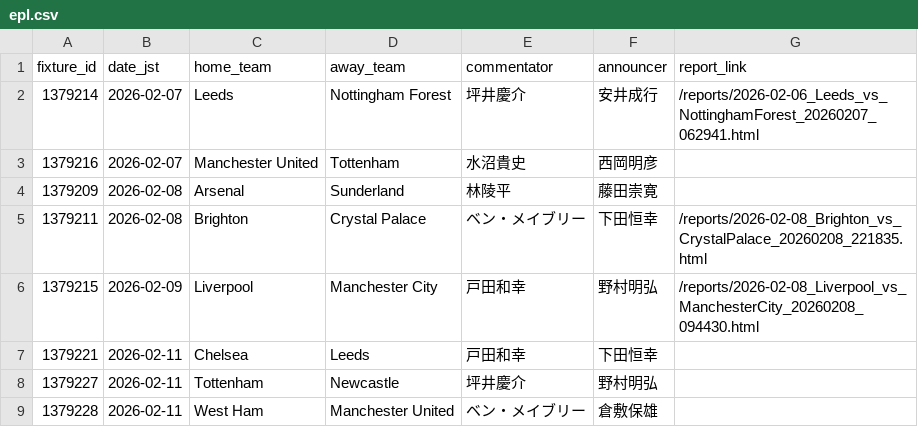
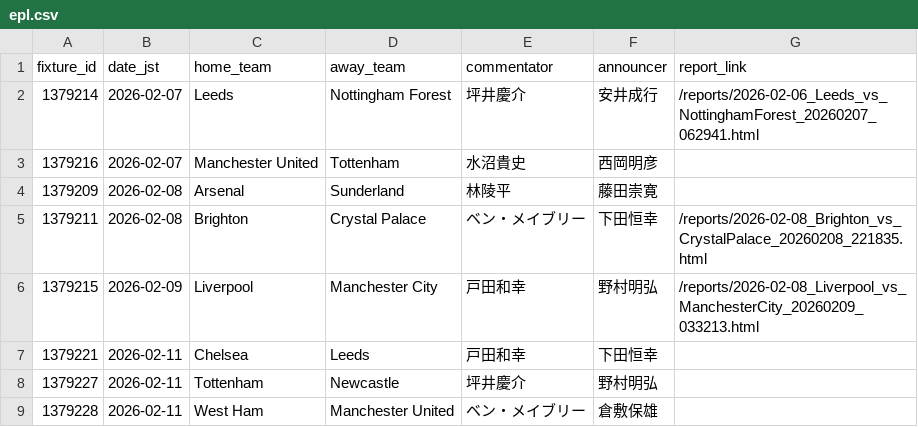
Before and after one commit to igrekplus/football-delay-watching, a CSV file: settings/calendar/epl.csv, drawn as a sheet; only a part is shown.

```diff
--- a/settings/calendar/epl.csv
+++ b/settings/calendar/epl.csv
@@ -5,3 +5,3 @@ fixture_id,date_jst,home_team,away_team,commentator,announcer,report_link
 1379211,2026-02-08,Brighton,Crystal Palace,ベン・メイブリー,下田恒幸,/reports/2026-02-08_Brighton_vs_CrystalPalace_20260208_221835.html
-1379215,2026-02-09,Liverpool,Manchester City,戸田和幸,野村明弘,/reports/2026-02-08_Liverpool_vs_ManchesterCity_20260208_094430.html
+1379215,2026-02-09,Liverpool,Manchester City,戸田和幸,野村明弘,/reports/2026-02-08_Liverpool_vs_ManchesterCity_20260209_033213.html
 1379221,2026-02-11,Chelsea,Leeds,戸田和幸,下田恒幸,
```
Also changed, not shown: settings/calendar/laliga.csv.
